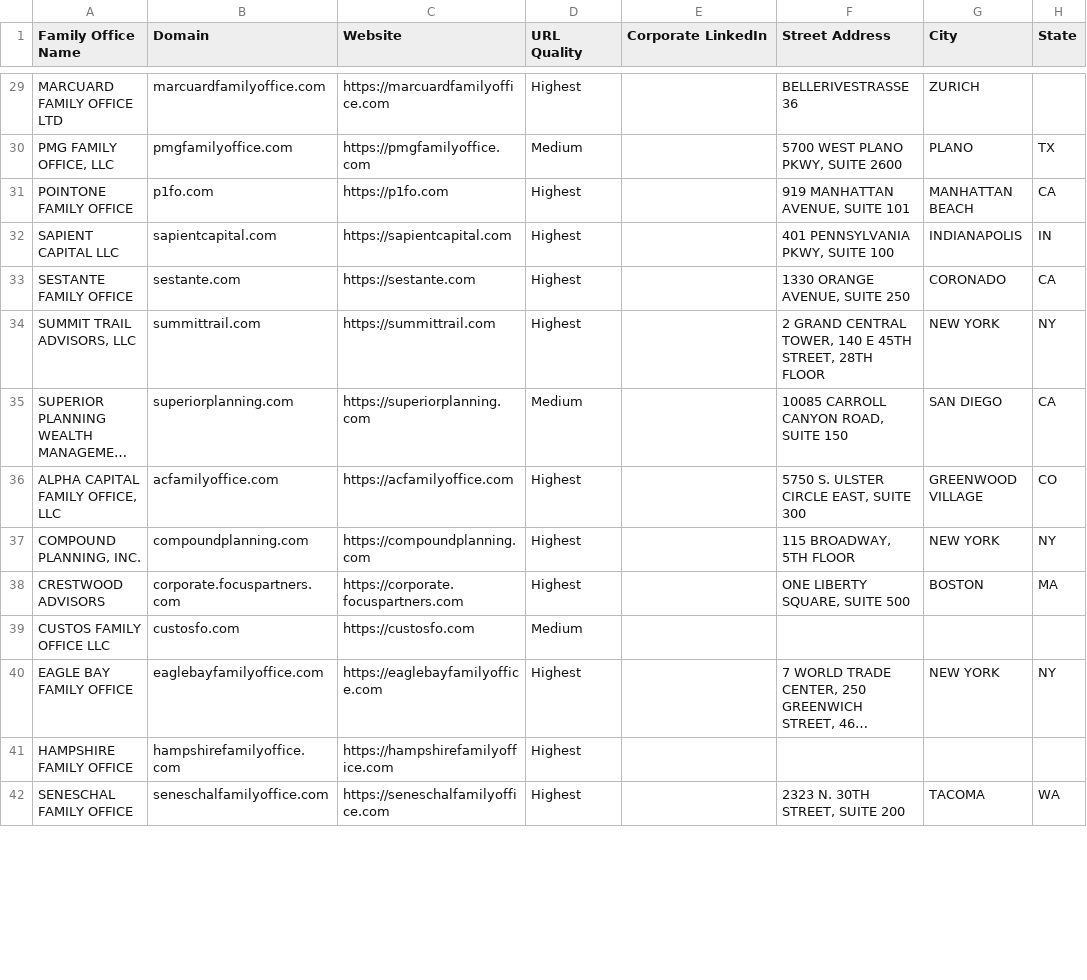
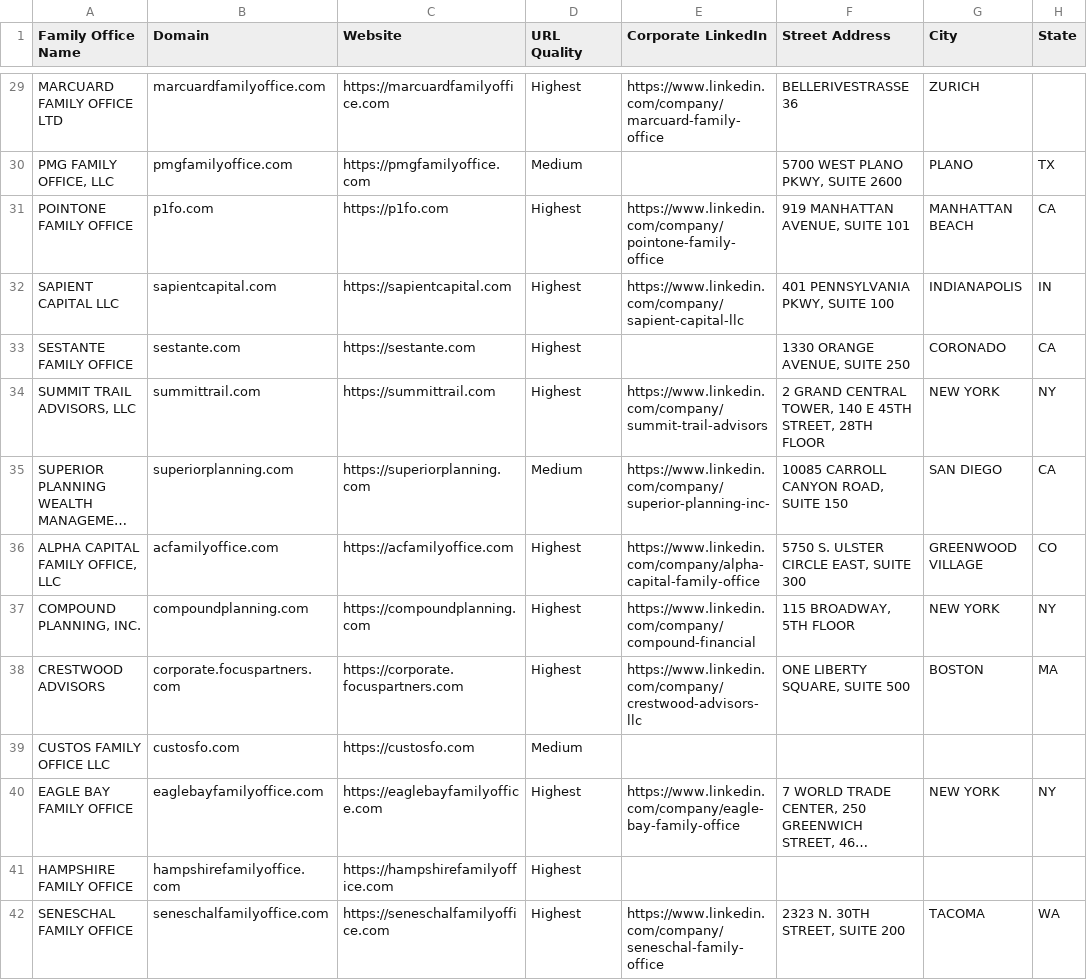
Before and after one commit to ahsan-hussainn/polarity-fo-rag, a CSV file: data/gold/family_office_dataset.csv, drawn as a sheet; only a part is shown, gaps mark what is left out; long unchanged cells end in …; the diff covers the shown part only; the diff names each change by its address in the sheet, - before the commit and + after, or states it on an @@ line.

```diff
--- a/data/gold/family_office_dataset.csv
+++ b/data/gold/family_office_dataset.csv
-E29 (Corporate LinkedIn): (empty)
+E29 (Corporate LinkedIn): https://www.linkedin.com/company/marcuard-family-office
-E31 (Corporate LinkedIn): (empty)
+E31 (Corporate LinkedIn): https://www.linkedin.com/company/pointone-family-office
-E32 (Corporate LinkedIn): (empty)
+E32 (Corporate LinkedIn): https://www.linkedin.com/company/sapient-capital-llc
-E34 (Corporate LinkedIn): (empty)
+E34 (Corporate LinkedIn): https://www.linkedin.com/company/summit-trail-advisors
-E35 (Corporate LinkedIn): (empty)
+E35 (Corporate LinkedIn): https://www.linkedin.com/company/superior-planning-inc-
-E36 (Corporate LinkedIn): (empty)
+E36 (Corporate LinkedIn): https://www.linkedin.com/company/alpha-capital-family-office
-E37 (Corporate LinkedIn): (empty)
+E37 (Corporate LinkedIn): https://www.linkedin.com/company/compound-financial
-E38 (Corporate LinkedIn): (empty)
+E38 (Corporate LinkedIn): https://www.linkedin.com/company/crestwood-advisors-llc
-E40 (Corporate LinkedIn): (empty)
+E40 (Corporate LinkedIn): https://www.linkedin.com/company/eagle-bay-family-office
-E42 (Corporate LinkedIn): (empty)
+E42 (Corporate LinkedIn): https://www.linkedin.com/company/seneschal-family-office
```
Also changed, not shown: 44 edited cells elsewhere in this file, 3 other files.
